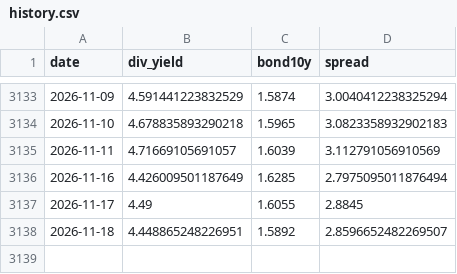
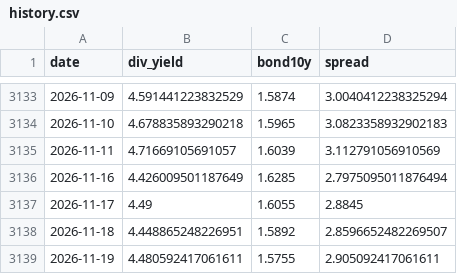
Before and after one commit to lc939710-star/512890-dashboard, a CSV file: history.csv, drawn as a sheet; only a part is shown, gaps mark what is left out; the diff names each change by its address in the sheet, - before the commit and + after, or states it on an @@ line.

```diff
--- a/history.csv
+++ b/history.csv
+row 3139: 2026-11-19 | 4.480592417061611 | 1.5755 | 2.905092417061611
```
Also changed, not shown: 1 other file.
